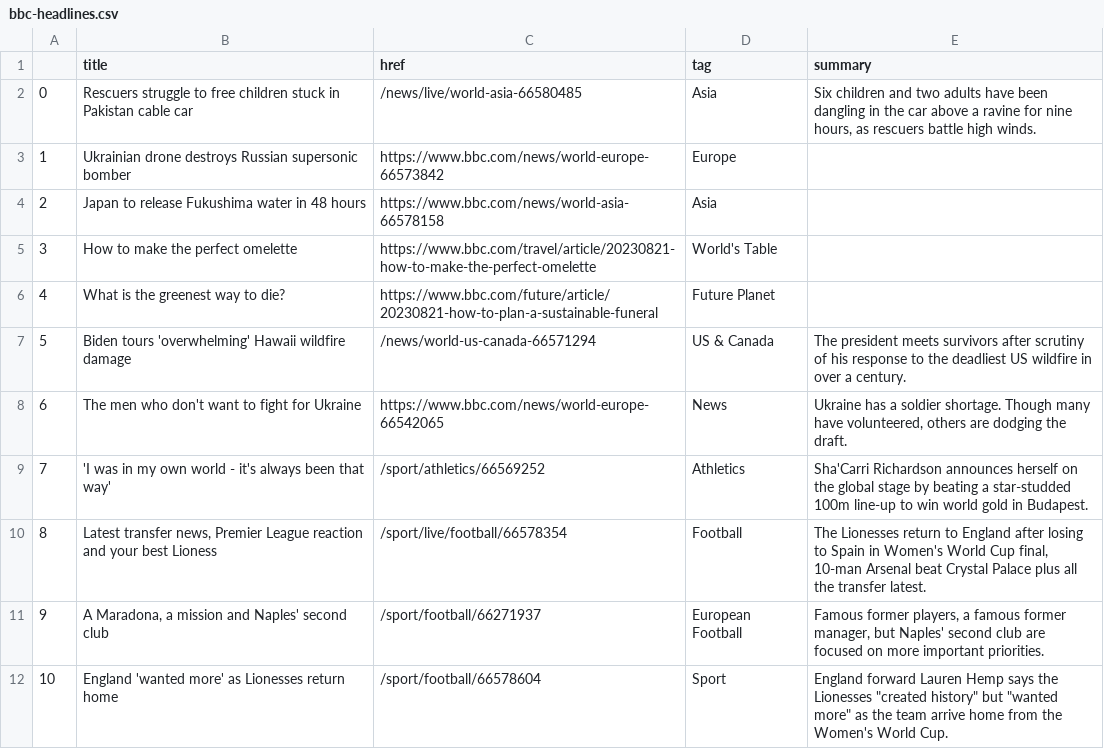
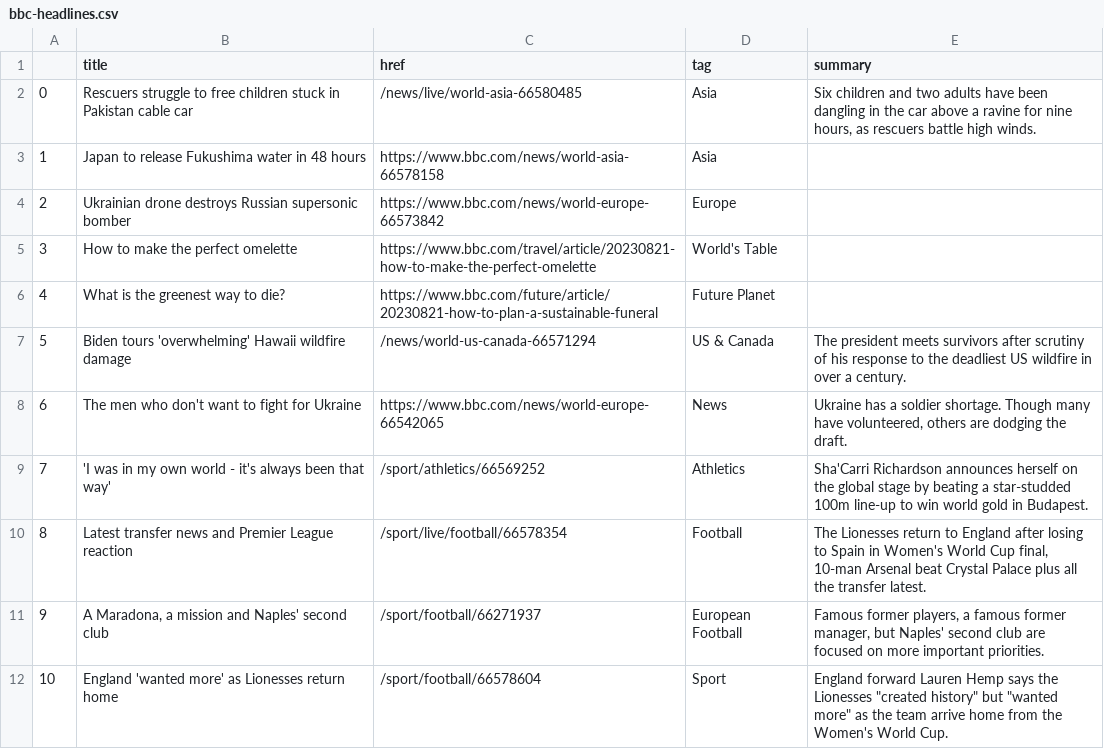
Before and after one commit to marypasciak/automatic-scraper, a CSV file: bbc-headlines.csv, drawn as a sheet; only a part is shown; addresses are those after the commit; the diff names each change by its address in the sheet, - before the commit and + after, or states it on an @@ line.

```diff
--- a/bbc-headlines.csv
+++ b/bbc-headlines.csv
@@ row 4 moved to row 3: 1 @@
@@ column A renumbered in row 4 @@
-B10 (title): Latest transfer news, Premier League reaction and your best Lioness
+B10 (title): Latest transfer news and Premier League reaction
```
